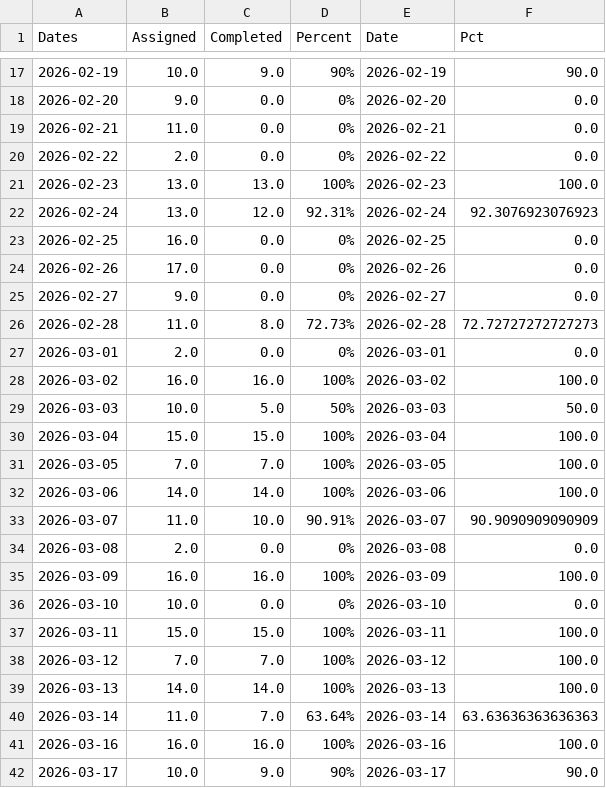
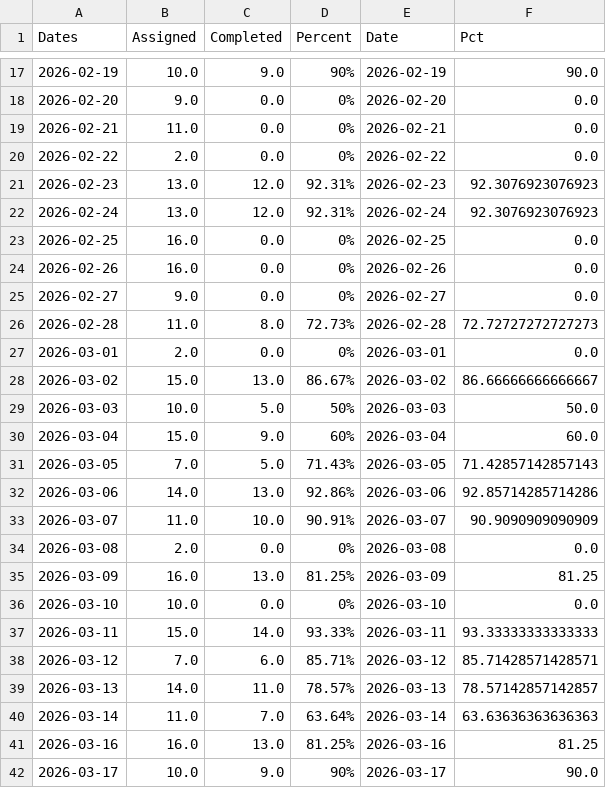
Before and after one commit to Agustin433/Threshold_App, a CSV file: data/store/completion_history.csv, drawn as a sheet; only a part is shown, gaps mark what is left out; the diff covers the shown part only.

```diff
--- a/data/store/completion_history.csv
+++ b/data/store/completion_history.csv
@@ -20,6 +20,6 @@ Dates,Assigned,Completed,Percent,Date,Pct
 2026-02-22,2.0,0.0,0%,2026-02-22,0.0
-2026-02-23,13.0,13.0,100%,2026-02-23,100.0
+2026-02-23,13.0,12.0,92.31%,2026-02-23,92.3076923076923
 2026-02-24,13.0,12.0,92.31%,2026-02-24,92.3076923076923
 2026-02-25,16.0,0.0,0%,2026-02-25,0.0
-2026-02-26,17.0,0.0,0%,2026-02-26,0.0
+2026-02-26,16.0,0.0,0%,2026-02-26,0.0
 2026-02-27,9.0,0.0,0%,2026-02-27,0.0
@@ -27,16 +27,16 @@ Dates,Assigned,Completed,Percent,Date,Pct
 2026-03-01,2.0,0.0,0%,2026-03-01,0.0
-2026-03-02,16.0,16.0,100%,2026-03-02,100.0
+2026-03-02,15.0,13.0,86.67%,2026-03-02,86.66666666666667
 2026-03-03,10.0,5.0,50%,2026-03-03,50.0
-2026-03-04,15.0,15.0,100%,2026-03-04,100.0
-2026-03-05,7.0,7.0,100%,2026-03-05,100.0
-2026-03-06,14.0,14.0,100%,2026-03-06,100.0
+2026-03-04,15.0,9.0,60%,2026-03-04,60.0
+2026-03-05,7.0,5.0,71.43%,2026-03-05,71.42857142857143
+2026-03-06,14.0,13.0,92.86%,2026-03-06,92.85714285714286
 2026-03-07,11.0,10.0,90.91%,2026-03-07,90.9090909090909
 2026-03-08,2.0,0.0,0%,2026-03-08,0.0
-2026-03-09,16.0,16.0,100%,2026-03-09,100.0
+2026-03-09,16.0,13.0,81.25%,2026-03-09,81.25
 2026-03-10,10.0,0.0,0%,2026-03-10,0.0
-2026-03-11,15.0,15.0,100%,2026-03-11,100.0
-2026-03-12,7.0,7.0,100%,2026-03-12,100.0
-2026-03-13,14.0,14.0,100%,2026-03-13,100.0
+2026-03-11,15.0,14.0,93.33%,2026-03-11,93.33333333333333
+2026-03-12,7.0,6.0,85.71%,2026-03-12,85.71428571428571
+2026-03-13,14.0,11.0,78.57%,2026-03-13,78.57142857142857
 2026-03-14,11.0,7.0,63.64%,2026-03-14,63.63636363636363
-2026-03-16,16.0,16.0,100%,2026-03-16,100.0
+2026-03-16,16.0,13.0,81.25%,2026-03-16,81.25
 2026-03-17,10.0,9.0,90%,2026-03-17,90.0
```
Also changed, not shown: 3 added rows and 12 edited cells elsewhere in this file, data/store/athletes.csv, data/store/rep_load_history.csv, 13 other files.
